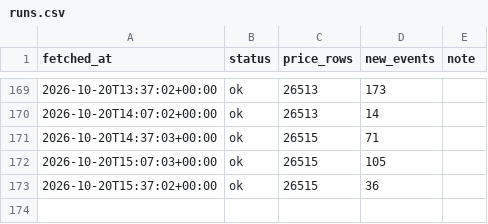
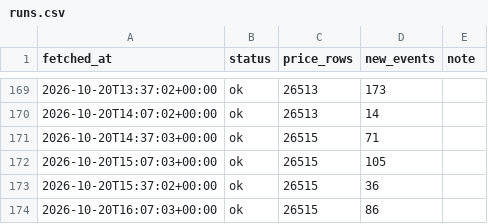
Before and after one commit to billylaight/billy-fuel-thing, a CSV file: data/runs.csv, drawn as a sheet; only a part is shown, gaps mark what is left out; the diff names each change by its address in the sheet, - before the commit and + after, or states it on an @@ line.

Commit message:
Fuel data 2026-10-20T16:07Z

```diff
--- a/data/runs.csv
+++ b/data/runs.csv
+row 174: 2026-10-20T16:07:03+00:00 | ok | 26515 | 86
```
Also changed, not shown: 2 other files.
